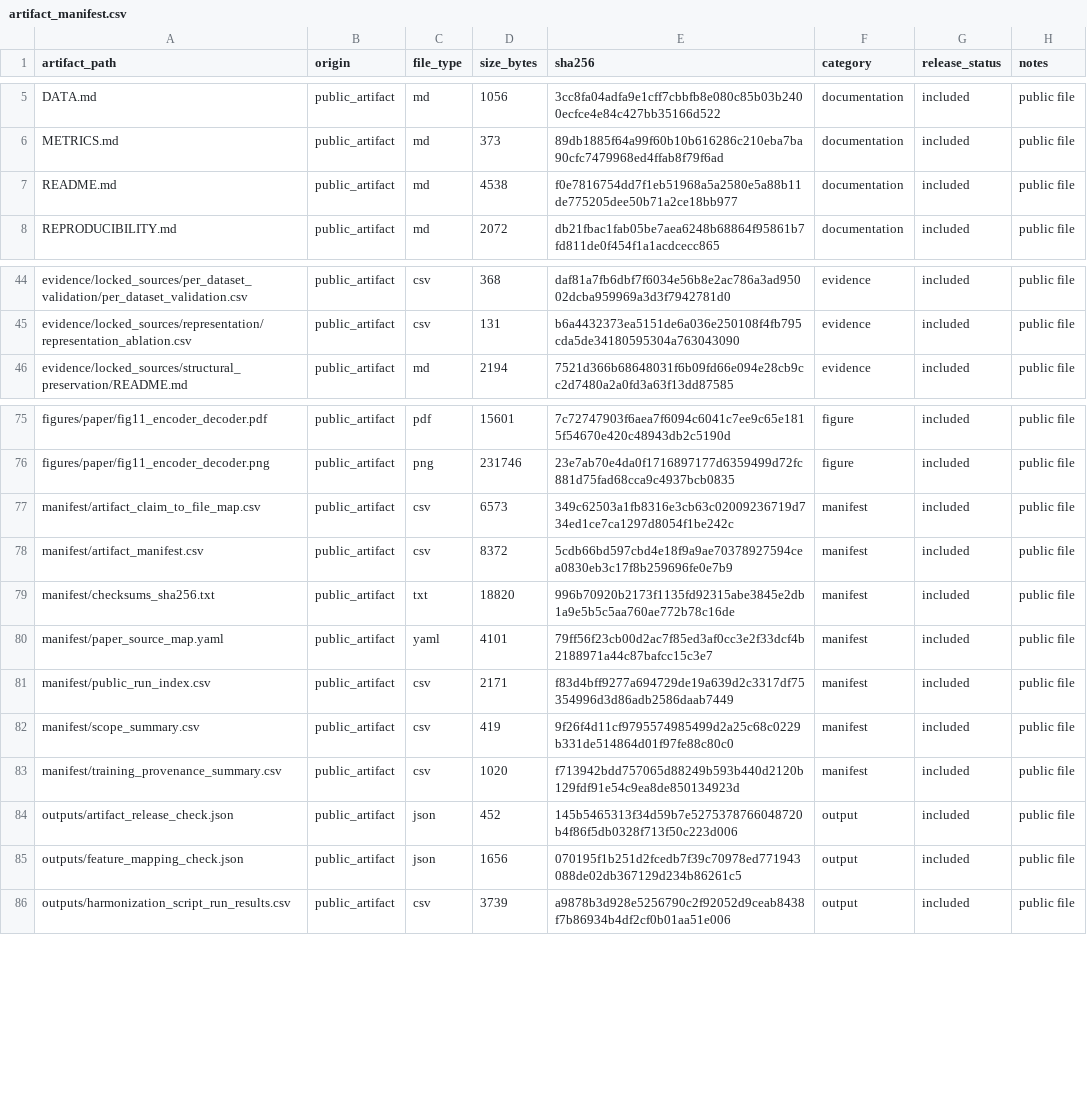
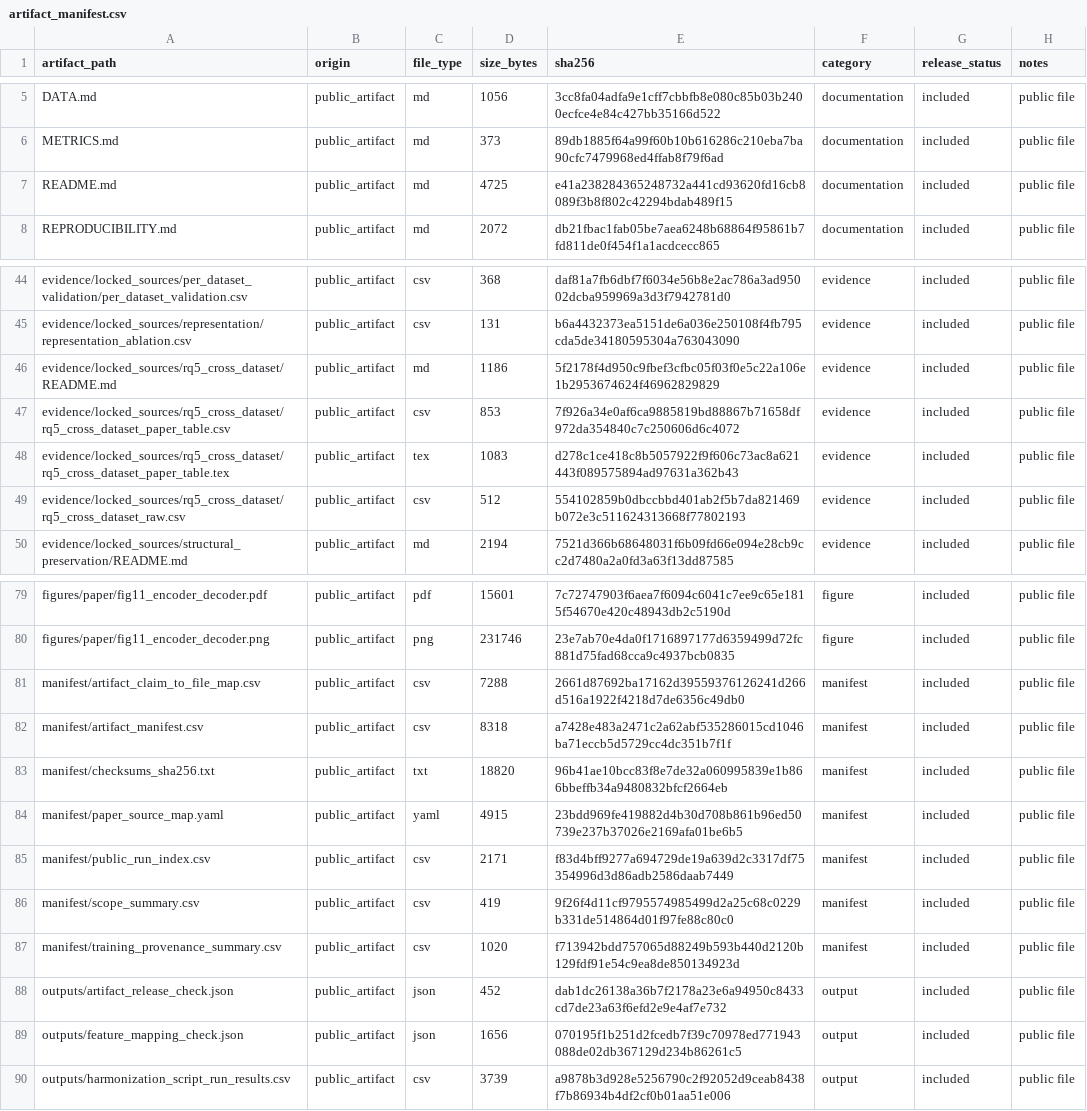
Before and after one commit to artifact-review-infocom2027/sequence-construction-nids-artifact, a CSV file: manifest/artifact_manifest.csv, drawn as a sheet; only a part is shown, gaps mark what is left out.

Commit message:
Add RQ5 cross-dataset evidence

```diff
--- a/manifest/artifact_manifest.csv
+++ b/manifest/artifact_manifest.csv
@@ -6,3 +6,3 @@ DATA.md,public_artifact,md,1056,3cc8fa04adfa9e1cff7cbbfb8e080c85b03b2400ecfce4e8
 METRICS.md,public_artifact,md,373,89db1885f64a99f60b10b616286c210eba7ba90cfc7479968ed4ffab8f79f6ad,documentation,included,public file
-README.md,public_artifact,md,4538,f0e7816754dd7f1eb51968a5a2580e5a88b11de775205dee50b71a2ce18bb977,documentation,included,public file
+README.md,public_artifact,md,4725,e41a238284365248732a441cd93620fd16cb8089f3b8f802c42294bdab489f15,documentation,included,public file
 REPRODUCIBILITY.md,public_artifact,md,2072,db21fbac1fab05be7aea6248b68864f95861b7fd811de0f454f1a1acdcecc865,documentation,included,public file
@@ -45,2 +45,6 @@ evidence/locked_sources/per_dataset_validation/per_dataset_validation.csv,public
 evidence/locked_sources/representation/representation_ablation.csv,public_artifact,csv,131,b6a4432373ea5151de6a036e250108f4fb795cda5de34180595304a763043090,evidence,included,public file
+evidence/locked_sources/rq5_cross_dataset/README.md,public_artifact,md,1186,5f2178f4d950c9fbef3cfbc05f03f0e5c22a106e1b2953674624f46962829829,evidence,included,public file
+evidence/locked_sources/rq5_cross_dataset/rq5_cross_dataset_paper_table.csv,public_artifact,csv,853,7f926a34e0af6ca9885819bd88867b71658df972da354840c7c250606d6c4072,evidence,included,public file
+evidence/locked_sources/rq5_cross_dataset/rq5_cross_dataset_paper_table.tex,public_artifact,tex,1083,d278c1ce418c8b5057922f9f606c73ac8a621443f089575894ad97631a362b43,evidence,included,public file
+evidence/locked_sources/rq5_cross_dataset/rq5_cross_dataset_raw.csv,public_artifact,csv,512,554102859b0dbccbbd401ab2f5b7da821469b072e3c511624313668f77802193,evidence,included,public file
 evidence/locked_sources/structural_preservation/README.md,public_artifact,md,2194,7521d366b68648031f6b09fd66e094e28cb9cc2d7480a2a0fd3a63f13dd87585,evidence,included,public file
@@ -76,6 +80,6 @@ figures/paper/fig11_encoder_decoder.pdf,public_artifact,pdf,15601,7c72747903f6ae
 figures/paper/fig11_encoder_decoder.png,public_artifact,png,231746,23e7ab70e4da0f1716897177d6359499d72fc881d75fad68cca9c4937bcb0835,figure,included,public file
-manifest/artifact_claim_to_file_map.csv,public_artifact,csv,6573,349c62503a1fb8316e3cb63c02009236719d734ed1ce7ca1297d8054f1be242c,manifest,included,public file
-manifest/artifact_manifest.csv,public_artifact,csv,8372,5cdb66bd597cbd4e18f9a9ae70378927594cea0830eb3c17f8b259696fe0e7b9,manifest,included,public file
-manifest/checksums_sha256.txt,public_artifact,txt,18820,996b70920b2173f1135fd92315abe3845e2db1a9e5b5c5aa760ae772b78c16de,manifest,included,public file
-manifest/paper_source_map.yaml,public_artifact,yaml,4101,79ff56f23cb00d2ac7f85ed3af0cc3e2f33dcf4b2188971a44c87bafcc15c3e7,manifest,included,public file
+manifest/artifact_claim_to_file_map.csv,public_artifact,csv,7288,2661d87692ba17162d39559376126241d266d516a1922f4218d7de6356c49db0,manifest,included,public file
+manifest/artifact_manifest.csv,public_artifact,csv,8318,a7428e483a2471c2a62abf535286015cd1046ba71eccb5d5729cc4dc351b7f1f,manifest,included,public file
+manifest/checksums_sha256.txt,public_artifact,txt,18820,96b41ae10bcc83f8e7de32a060995839e1b866bbeffb34a9480832bfcf2664eb,manifest,included,public file
+manifest/paper_source_map.yaml,public_artifact,yaml,4915,23bdd969fe419882d4b30d708b861b96ed50739e237b37026e2169afa01be6b5,manifest,included,public file
 manifest/public_run_index.csv,public_artifact,csv,2171,f83d4bff9277a694729de19a639d2c3317df75354996d3d86adb2586daab7449,manifest,included,public file
@@ -83,3 +87,3 @@ manifest/scope_summary.csv,public_artifact,csv,419,9f26f4d11cf9795574985499d2a25
 manifest/training_provenance_summary.csv,public_artifact,csv,1020,f713942bdd757065d88249b593b440d2120b129fdf91e54c9ea8de850134923d,manifest,included,public file
-outputs/artifact_release_check.json,public_artifact,json,452,145b5465313f34d59b7e5275378766048720b4f86f5db0328f713f50c223d006,output,included,public file
+outputs/artifact_release_check.json,public_artifact,json,452,dab1dc26138a36b7f2178a23e6a94950c8433cd7de23a63f6efd2e9e4af7e732,output,included,public file
 outputs/feature_mapping_check.json,public_artifact,json,1656,070195f1b251d2fcedb7f39c70978ed771943088de02db367129d234b86261c5,output,included,public file
```
Also changed, not shown: manifest/artifact_claim_to_file_map.csv, 8 other files.
